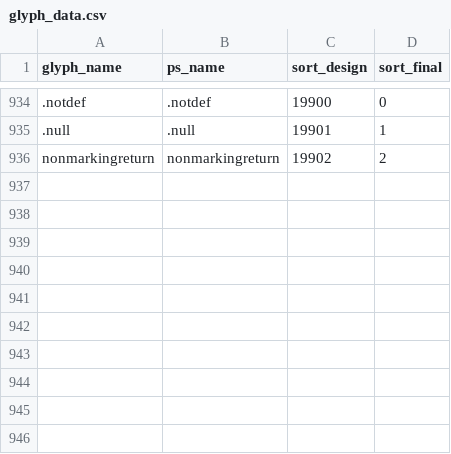
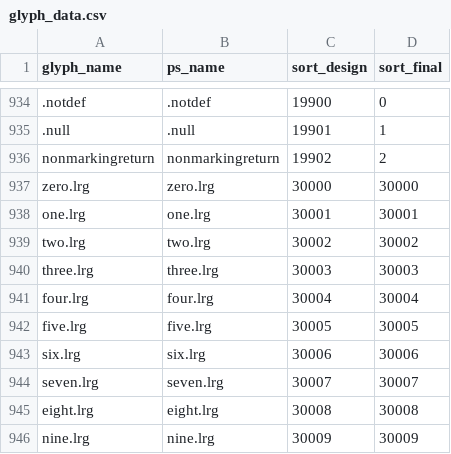
Before and after one commit to silnrsi/font-busra, a CSV file: source/glyph_data.csv, drawn as a sheet; only a part is shown, gaps mark what is left out; the diff names each change by its address in the sheet, - before the commit and + after, or states it on an @@ line.

Commit message:
Shrank 8 and 6/9 Extra Light and Bold; tweaked other digits; fixed nine.lrg to reference six.lrg.

```diff
--- a/source/glyph_data.csv
+++ b/source/glyph_data.csv
+row 937: zero.lrg | zero.lrg | 30000 | 30000
+row 938: one.lrg | one.lrg | 30001 | 30001
+row 939: two.lrg | two.lrg | 30002 | 30002
+row 940: three.lrg | three.lrg | 30003 | 30003
+row 941: four.lrg | four.lrg | 30004 | 30004
+row 942: five.lrg | five.lrg | 30005 | 30005
+row 943: six.lrg | six.lrg | 30006 | 30006
+row 944: seven.lrg | seven.lrg | 30007 | 30007
+row 945: eight.lrg | eight.lrg | 30008 | 30008
+row 946: nine.lrg | nine.lrg | 30009 | 30009
```
Also changed, not shown: 35 other files.
